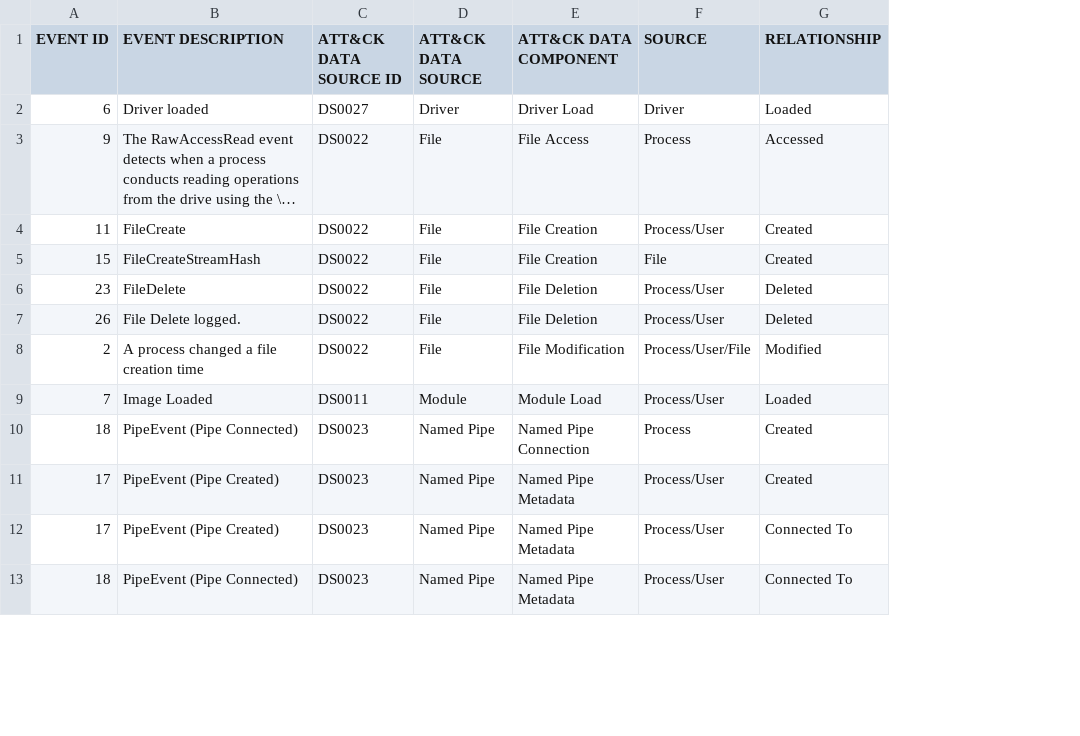
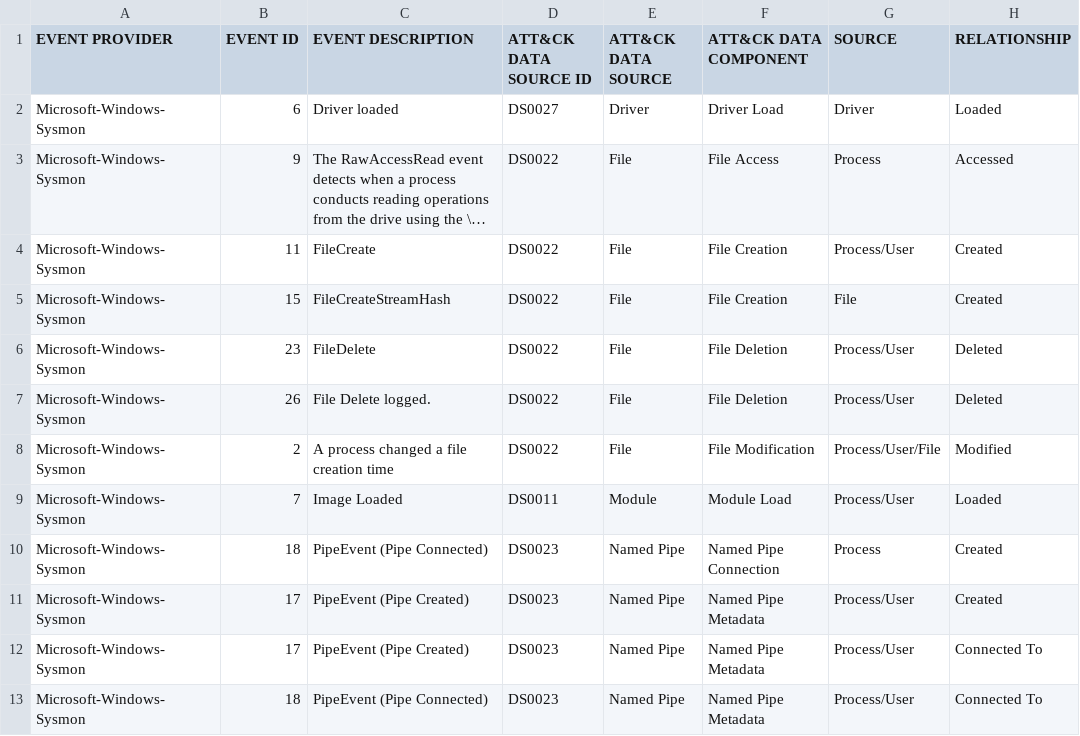
Before and after one commit to center-for-threat-informed-defense/sensor-mappings-to-attack, a CSV file: mappings/input/enterprise/csv/Sysmon-sensors-mappings-enterprise.csv, drawn as a sheet; only a part is shown; long unchanged cells end in …; the diff names each change by its address in the sheet, - before the commit and + after, or states it on an @@ line.

```diff
--- a/mappings/input/enterprise/csv/Sysmon-sensors-mappings-enterprise.csv
+++ b/mappings/input/enterprise/csv/Sysmon-sensors-mappings-enterprise.csv
+column A (EVENT PROVIDER), rows 2-13: all Microsoft-Windows-Sysmon
```
Also changed, not shown: mappings/input/enterprise/csv/WinEvtx-sensors-mappings-enterprise.csv.
